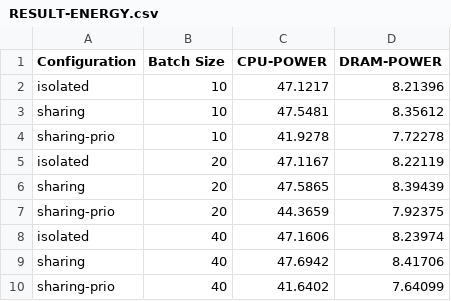
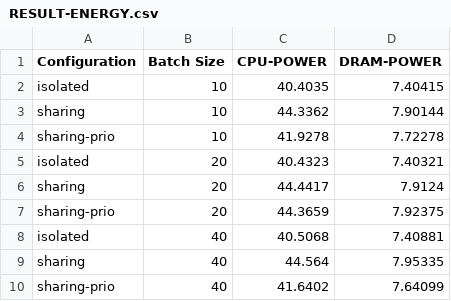
Before and after one commit to RutgersCSSystems/fire-yolov5, a CSV file: appbench/apps/rocksdb/RESULT-ENERGY.csv, drawn as a sheet.

```diff
--- a/appbench/apps/rocksdb/RESULT-ENERGY.csv
+++ b/appbench/apps/rocksdb/RESULT-ENERGY.csv
@@ -1,10 +1,10 @@
 Configuration,Batch Size,CPU-POWER,DRAM-POWER
-isolated,10,47.1217,8.21396
-sharing,10,47.5481,8.35612
+isolated,10,40.4035,7.40415
+sharing,10,44.3362,7.90144
 sharing-prio,10,41.9278,7.72278
-isolated,20,47.1167,8.22119
-sharing,20,47.5865,8.39439
+isolated,20,40.4323,7.40321
+sharing,20,44.4417,7.9124
 sharing-prio,20,44.3659,7.92375
-isolated,40,47.1606,8.23974
-sharing,40,47.6942,8.41706
+isolated,40,40.5068,7.40881
+sharing,40,44.564,7.95335
 sharing-prio,40,41.6402,7.64099
```
Also changed, not shown: 4 other files.
